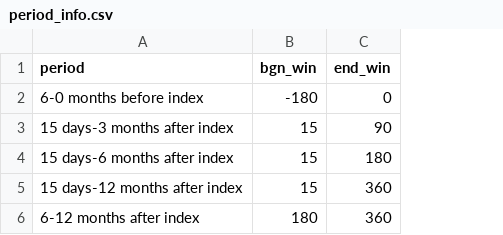
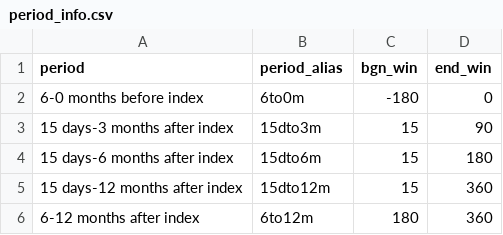
Before and after one commit to kforthman/effectsofglp1rasondepressionoutcomesinpatientswithmddandtrdSF, a CSV file: Data/period_info.csv, drawn as a sheet; the diff names each change by its address in the sheet, - before the commit and + after, or states it on an @@ line.

```diff
--- a/Data/period_info.csv
+++ b/Data/period_info.csv
+column B (period_alias), rows 2-6: 6to0m | 15dto3m | 15dto6m | 15dto12m | 6to12m
```
Also changed, not shown: 2 other files.
